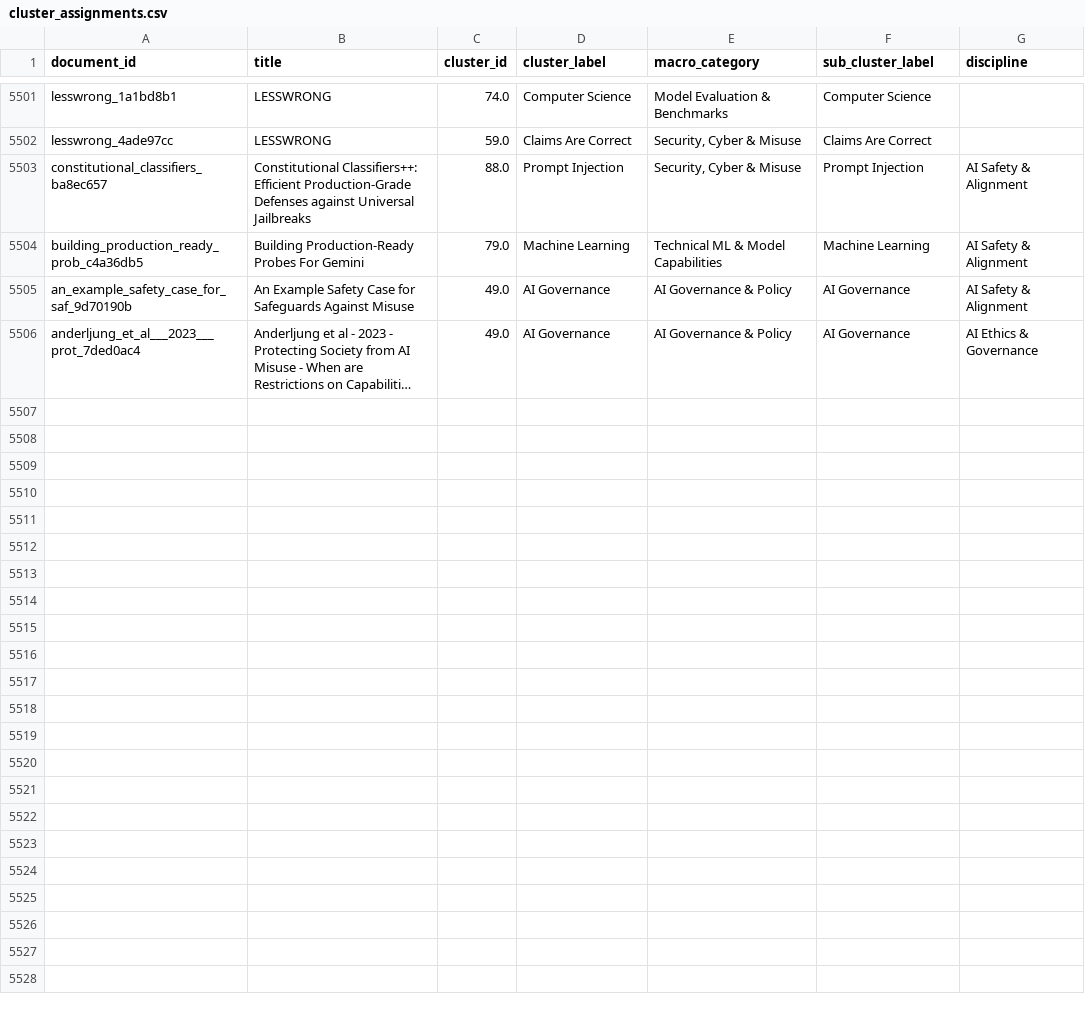
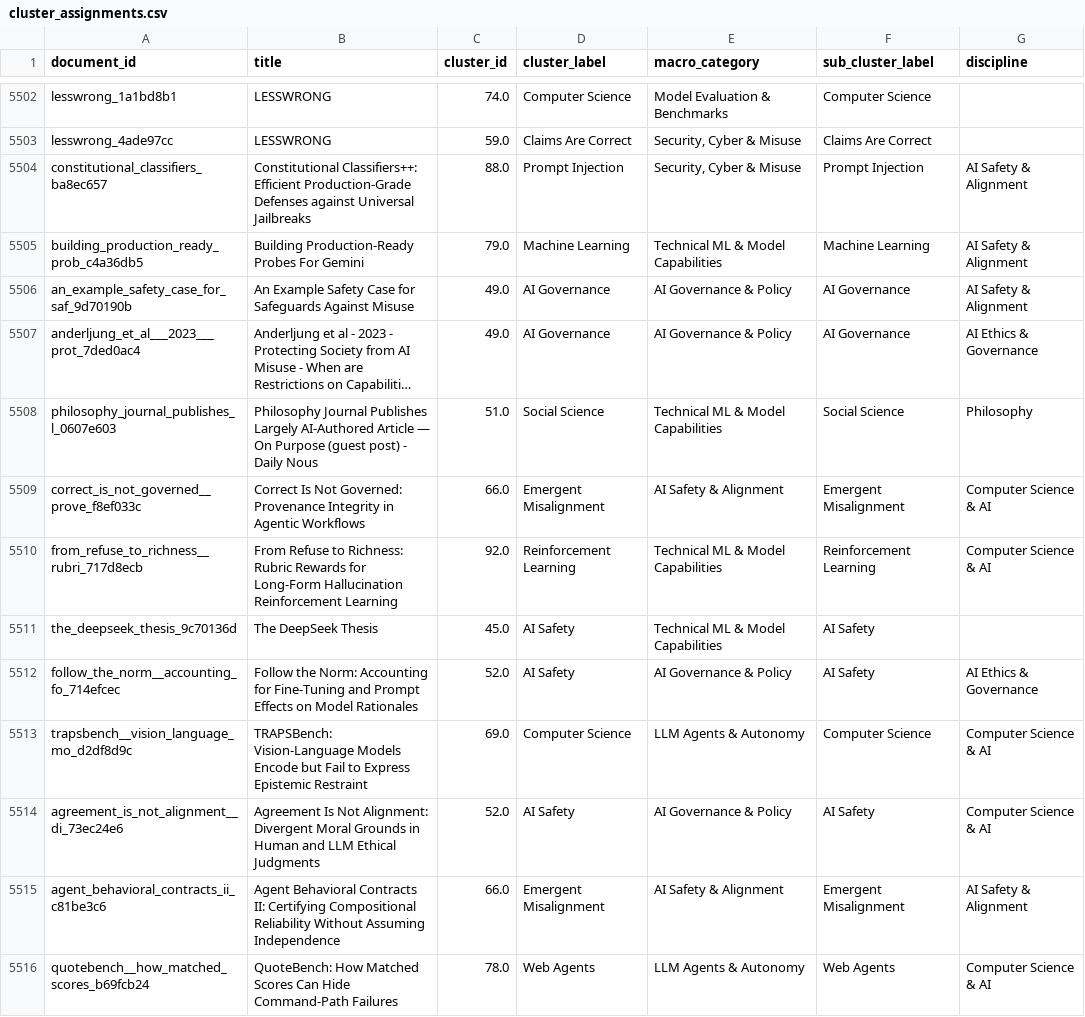
Before and after one commit to mint-philosophy/mintresearch.org, a CSV file: public/paper-map/data/cluster_assignments.csv, drawn as a sheet; only a part is shown, gaps mark what is left out; long unchanged cells end in …; the diff covers the shown part only; the diff names each change by its address in the sheet, - before the commit and + after, or states it on an @@ line.

Commit message:
Update paper map (2026-08-15 04:07)

```diff
--- a/public/paper-map/data/cluster_assignments.csv
+++ b/public/paper-map/data/cluster_assignments.csv
+row 5508: philosophy_journal_publishes_l_0607e603 | Philosophy Journal Publishes Largely AI-Authored Article — On Purpose (guest post) - Daily Nous | 51.0 | Social Science | Technical ML & Model Capabilities | Social Science | Philosophy
+row 5509: correct_is_not_governed__prove_f8ef033c | Correct Is Not Governed: Provenance Integrity in Agentic Workflows | 66.0 | Emergent Misalignment | AI Safety & Alignment | Emergent Misalignment | Computer Science & AI
+row 5510: from_refuse_to_richness__rubri_717d8ecb | From Refuse to Richness: Rubric Rewards for Long-Form Hallucination Reinforcement Learning | 92.0 | Reinforcement Learning | Technical ML & Model Capabilities | Reinforcement Learning | Computer Science & AI
+row 5511: the_deepseek_thesis_9c70136d | The DeepSeek Thesis | 45.0 | AI Safety | Technical ML & Model Capabilities | AI Safety
+row 5512: follow_the_norm__accounting_fo_714efcec | Follow the Norm: Accounting for Fine-Tuning and Prompt Effects on Model Rationales | 52.0 | AI Safety | AI Governance & Policy | AI Safety | AI Ethics & Governance
+row 5513: trapsbench__vision_language_mo_d2df8d9c | TRAPSBench: Vision-Language Models Encode but Fail to Express Epistemic Restraint | 69.0 | Computer Science | LLM Agents & Autonomy | Computer Science | Computer Science & AI
+row 5514: agreement_is_not_alignment__di_73ec24e6 | Agreement Is Not Alignment: Divergent Moral Grounds in Human and LLM Ethical Judgments | 52.0 | AI Safety | AI Governance & Policy | AI Safety | Computer Science & AI
+row 5515: agent_behavioral_contracts_ii_c81be3c6 | Agent Behavioral Contracts II: Certifying Compositional Reliability Without Assuming Independence | 66.0 | Emergent Misalignment | AI Safety & Alignment | Emergent Misalignment | AI Safety & Alignment
+row 5516: quotebench__how_matched_scores_b69fcb24 | QuoteBench: How Matched Scores Can Hide Command-Path Failures | 78.0 | Web Agents | LLM Agents & Autonomy | Web Agents | Computer Science & AI
```
Also changed, not shown: 10 added rows and 1 moved row elsewhere in this file, 10 other files.
